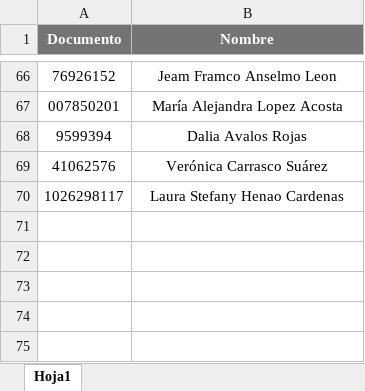
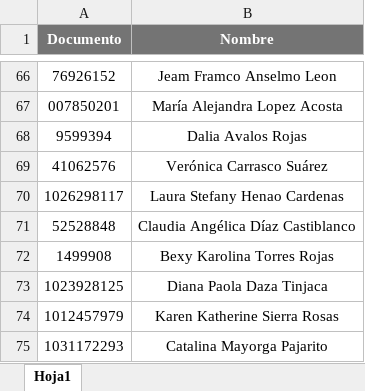
Before and after one commit to andrescruz7777-arch/Registro-de-pagos_carteras_propias, an Excel workbook: HC_Carteras_propias.xlsx, sheet Hoja1, drawn as a sheet; only a part is shown, gaps mark what is left out; values as stored, in another font and other column widths than the file's, no borders; conditional formats not drawn; the diff names each change by its address in the sheet, - before the commit and + after, or states it on an @@ line.

Commit message:
Add files via upload

```diff
--- a/HC_Carteras_propias.xlsx (sheet Hoja1)
+++ b/HC_Carteras_propias.xlsx (sheet Hoja1)
+row 71: 52528848 | Claudia Angélica Díaz Castiblanco
+row 72: 1499908 | Bexy Karolina Torres Rojas
+row 73: 1023928125 | Diana Paola Daza Tinjaca
+row 74: 1012457979 | Karen Katherine Sierra Rosas
+row 75: 1031172293 | Catalina Mayorga Pajarito
```
